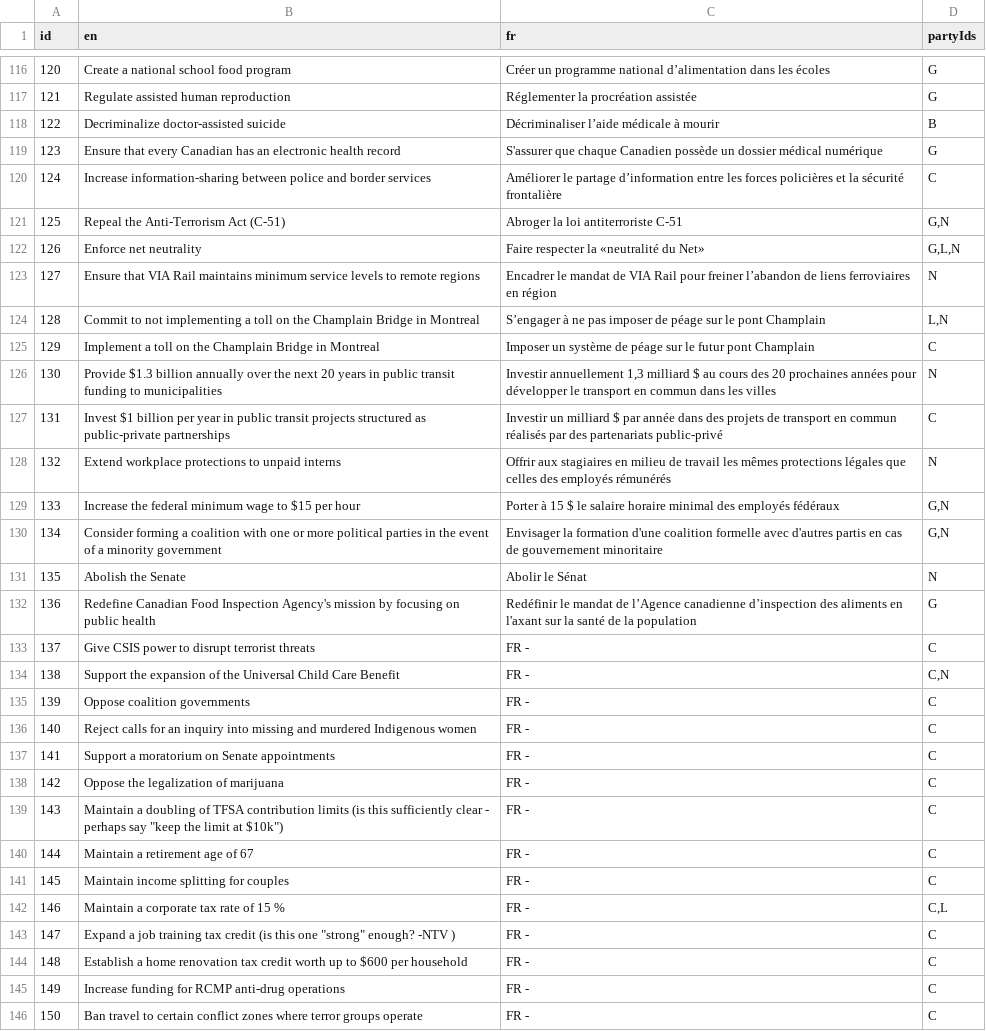
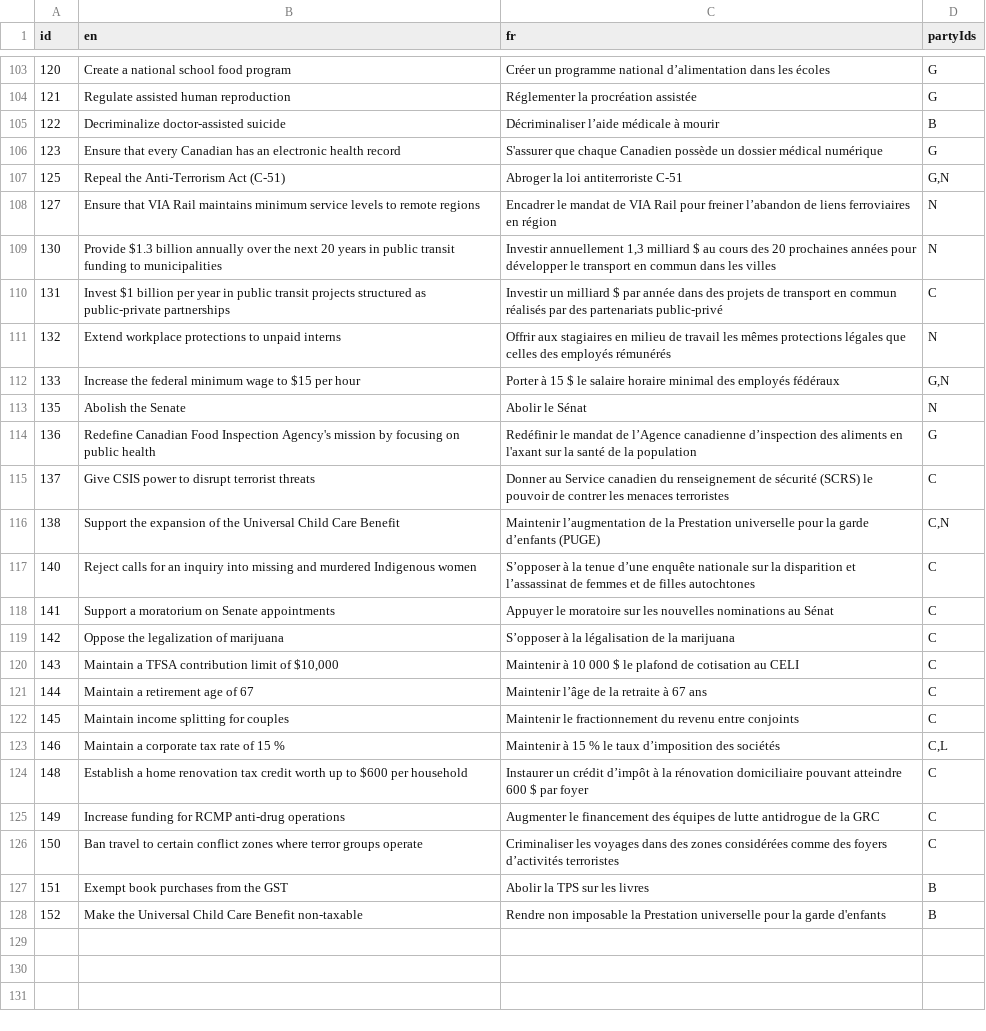
Before and after one commit to adamhooper/policy-vote, a CSV file: data/policies.csv, drawn as a sheet; only a part is shown, gaps mark what is left out; the diff covers the shown part only.

Commit message:
Final messages and policies

```diff
--- a/data/policies.csv
+++ b/data/policies.csv
@@ -119,8 +106,4 @@ id,en,fr,partyIds
 123,Ensure that every Canadian has an electronic health record,S'assurer que chaque Canadien possède un dossier médical numérique,G
-124,Increase information-sharing between police and border services,Améliorer le partage d’information entre les forces policières et la sécurité frontalière,C
 125,Repeal the Anti-Terrorism Act (C-51),Abroger la loi antiterroriste C-51,"G,N"
-126,Enforce net neutrality,Faire respecter la «neutralité du Net»,"G,L,N"
 127,Ensure that VIA Rail maintains minimum service levels to remote regions,Encadrer le mandat de VIA Rail pour freiner l’abandon de liens ferroviaires en région,N
-128,Commit to not implementing a toll on the Champlain Bridge in Montreal,S’engager à ne pas imposer de péage sur le pont Champlain,"L,N"
-129,Implement a toll on the Champlain Bridge in Montreal,Imposer un système de péage sur le futur pont Champlain,C
 130,Provide $1.3 billion annually over the next 20 years in public transit funding to municipalities,"Investir annuellement 1,3 milliard $ au cours des 20 prochaines années pour développer le transport en commun dans les villes",N
@@ -129,18 +112,17 @@ id,en,fr,partyIds
 133,Increase the federal minimum wage to $15 per hour,Porter à 15 $ le salaire horaire minimal des employés fédéraux,"G,N"
-134,Consider forming a coalition with one or more political parties in the event of a minority government,Envisager la formation d'une coalition formelle avec d'autres partis en cas de gouvernement minoritaire,"G,N"
 135,Abolish the Senate,Abolir le Sénat,N
 136,Redefine Canadian Food Inspection Agency's mission by focusing on public health,Redéfinir le mandat de l’Agence canadienne d’inspection des aliments en l'axant sur la santé de la population,G
-137,Give CSIS power to disrupt terrorist threats,FR - ,C
-138,Support the expansion of the Universal Child Care Benefit,FR - ,"C,N"
-139,Oppose coalition governments,FR - ,C
-140,Reject calls for an inquiry into missing and murdered Indigenous women,FR - ,C
-141,Support a moratorium on Senate appointments,FR - ,C
-142,Oppose the legalization of marijuana,FR - ,C
-143,"Maintain a doubling of TFSA contribution limits (is this sufficiently clear - perhaps say ""keep the limit at $10k"")",FR - ,C
-144,Maintain a retirement age of 67,FR - ,C
-145,Maintain income splitting for couples,FR - ,C
-146,Maintain a corporate tax rate of 15 %,FR - ,"C,L"
-147,"Expand a job training tax credit (is this one ""strong"" enough? -NTV )",FR - ,C
-148,Establish a home renovation tax credit worth up to $600 per household,FR - ,C
-149,Increase funding for RCMP anti-drug operations,FR - ,C
-150,Ban travel to certain conflict zones where terror groups operate,FR - ,C
+137,Give CSIS power to disrupt terrorist threats,Donner au Service canadien du renseignement de sécurité (SCRS) le pouvoir de contrer les menaces terroristes,C
+138,Support the expansion of the Universal Child Care Benefit,Maintenir l’augmentation de la Prestation universelle pour la garde d’enfants (PUGE),"C,N"
+140,Reject calls for an inquiry into missing and murdered Indigenous women,S’opposer à la tenue d’une enquête nationale sur la disparition et l’assassinat de femmes et de filles autochtones,C
+141,Support a moratorium on Senate appointments,Appuyer le moratoire sur les nouvelles nominations au Sénat,C
+142,Oppose the legalization of marijuana,S’opposer à la légalisation de la marijuana,C
+143,"Maintain a TFSA contribution limit of $10,000",Maintenir à 10 000 $ le plafond de cotisation au CELI,C
+144,Maintain a retirement age of 67,Maintenir l’âge de la retraite à 67 ans,C
+145,Maintain income splitting for couples,Maintenir le fractionnement du revenu entre conjoints,C
+146,Maintain a corporate tax rate of 15 %,Maintenir à 15 % le taux d’imposition des sociétés,"C,L"
+148,Establish a home renovation tax credit worth up to $600 per household,Instaurer un crédit d’impôt à la rénovation domiciliaire pouvant atteindre 600 $ par foyer,C
+149,Increase funding for RCMP anti-drug operations,Augmenter le financement des équipes de lutte antidrogue de la GRC,C
+150,Ban travel to certain conflict zones where terror groups operate,Criminaliser les voyages dans des zones considérées comme des foyers d’activités terroristes,C
+151,Exempt book purchases from the GST,Abolir la TPS sur les livres,B
+152,Make the Universal Child Care Benefit non-taxable,Rendre non imposable la Prestation universelle pour la garde d'enfants,B
```
Also changed, not shown: 13 removed rows and 1 edited cell elsewhere in this file, data/messages.csv, 1 other file.
